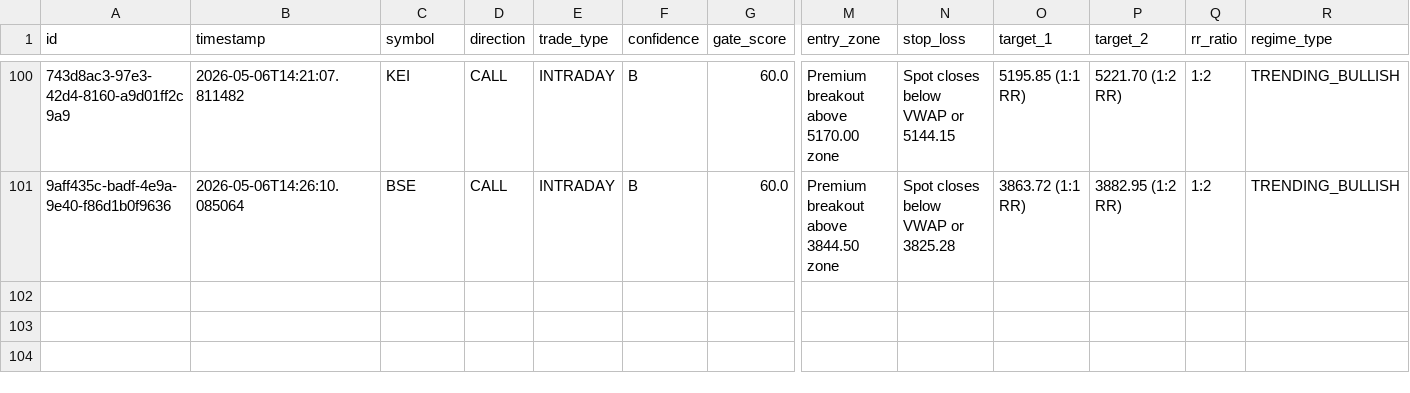
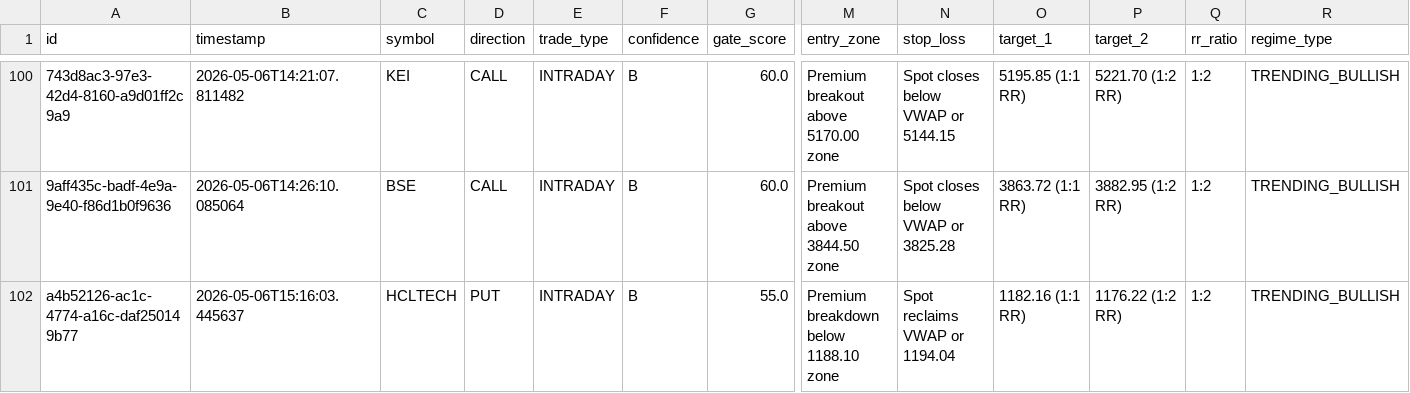
Before and after one commit to ajayagarwal22/nse-fno-screener, a CSV file: exports/signals_2026-05-06.csv, drawn as a sheet; only a part is shown, gaps mark what is left out; rows hold the shown columns only; the diff names each change by its address in the sheet, - before the commit and + after, or states it on an @@ line.

```diff
--- a/exports/signals_2026-05-06.csv
+++ b/exports/signals_2026-05-06.csv
+row 102: a4b52126-ac1c-4774-a16c-daf250149b77 | 2026-05-06T15:16:03.445637 | HCLTECH | PUT | INTRADAY | B | 55.0 | Premium breakdown below 1188.10 zone | Spot reclaims VWAP or 1194.04 | 1182.16 (1:1 RR) | 1176.22 (1:2 RR) | 1:2 | TRENDING_BULLISH
```
Also changed, not shown: 7 other files.
